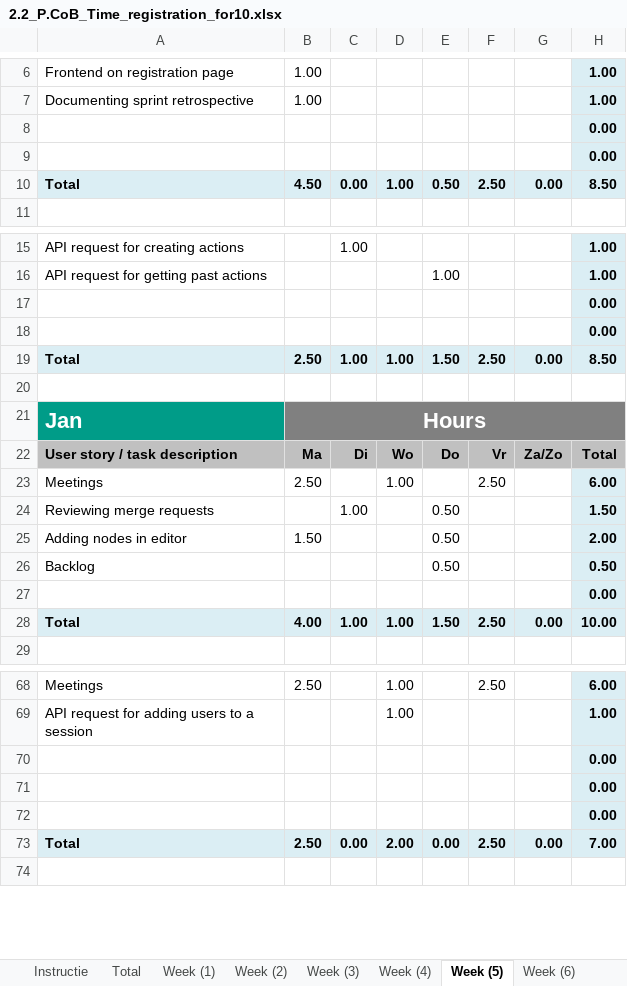
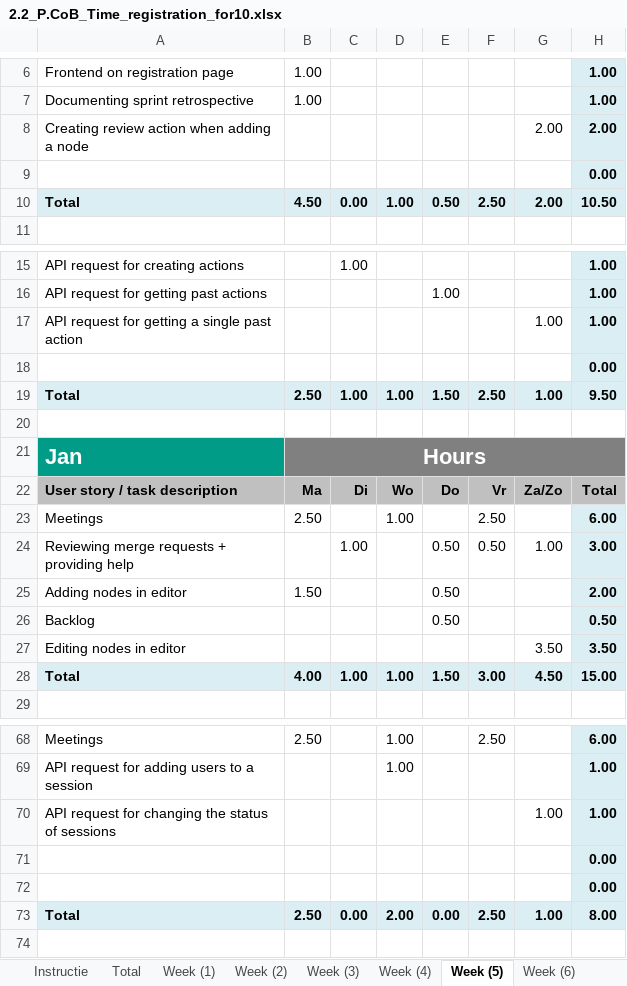
Before and after one commit to da22le123/DeveloperCollaborationTool, an Excel workbook: docs/2.2_P.CoB_Time_registration_for10.xlsx, sheet Week (5), drawn as a sheet; only a part is shown, gaps mark what is left out; values as stored, in another font and other column widths than the file's, no borders; removed rows and columns are numbered as before the commit, all else as after; the diff covers the shown part only; the diff names each change by its address in the sheet, - before the commit and + after, or states it on an @@ line.

Commit message:
Update the hour log for week 6.

```diff
--- a/docs/2.2_P.CoB_Time_registration_for10.xlsx (sheet Week (5))
+++ b/docs/2.2_P.CoB_Time_registration_for10.xlsx (sheet Week (5))
+row 8: Creating review action when adding a node |  |  |  |  |  | 2.00 | 2.00
-row 9:  |  |  |  |  |  |  | 0.00
-G10: 0.00
+G10: 2.00
-H10: 8.50
+H10: 10.50
+row 17: API request for getting a single past action |  |  |  |  |  | 1.00 | 1.00
-row 18:  |  |  |  |  |  |  | 0.00
-G19: 0.00
+G19: 1.00
-H19: 8.50
+H19: 9.50
-row 24: Reviewing merge requests |  | 1.00 |  | 0.50 |  |  | 1.50
+row 24: Reviewing merge requests + providing help |  | 1.00 |  | 0.50 | 0.50 | 1.00 | 3.00
-row 27:  |  |  |  |  |  |  | 0.00
+row 27: Editing nodes in editor |  |  |  |  |  | 3.50 | 3.50
-F28: 2.50
+F28: 3.00
-G28: 0.00
+G28: 4.50
-H28: 10.00
+H28: 15.00
+row 70: API request for changing the status of sessions |  |  |  |  |  | 1.00 | 1.00
-row 72:  |  |  |  |  |  |  | 0.00
-G73: 0.00
+G73: 1.00
-H73: 7.00
+H73: 8.00
```
Also changed, not shown: 12 edited cells elsewhere in this sheet, sheet Week (6), sheet Total, formulas that keep their value, charts or pictures.
